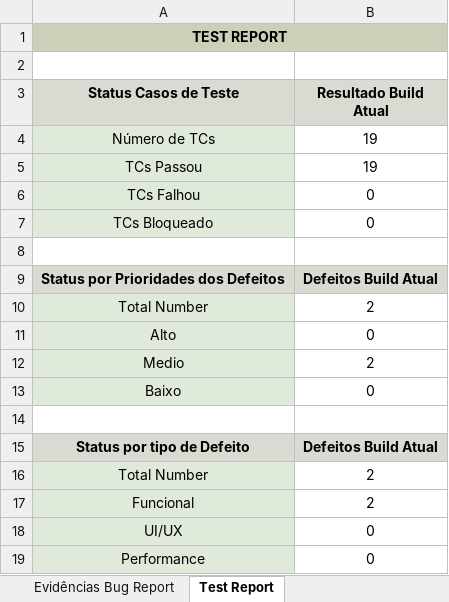
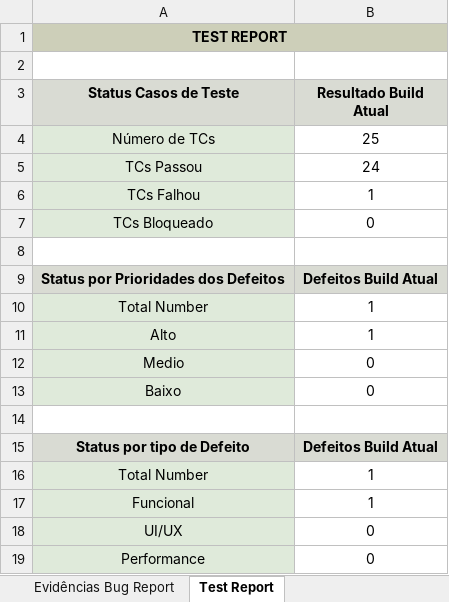
Before and after one commit to NubiaGessi/cypress-realworld-app, an Excel workbook: RWA1 - Casos de Teste_Bug Report_Test Report.xlsx, sheet Test Report, drawn as a sheet; only a part is shown; values as stored, in another font and other column widths than the file's, no borders; the diff names each change by its address in the sheet, - before the commit and + after, or states it on an @@ line.

```diff
--- a/RWA1 - Casos de Teste_Bug Report_Test Report.xlsx (sheet Test Report)
+++ b/RWA1 - Casos de Teste_Bug Report_Test Report.xlsx (sheet Test Report)
-B4 (Resultado Build Atual): 19
+B4 (Resultado Build Atual): 25
-B5 (Resultado Build Atual): 19
+B5 (Resultado Build Atual): 24
-B6 (Resultado Build Atual): 0
+B6 (Resultado Build Atual): 1
-B10 (Resultado Build Atual): 2
+B10 (Resultado Build Atual): 1
-B11 (Resultado Build Atual): 0
+B11 (Resultado Build Atual): 1
-B12 (Resultado Build Atual): 2
+B12 (Resultado Build Atual): 0
-B16:B17 (Resultado Build Atual): 2
+B16:B17 (Resultado Build Atual): 1
```
Also changed, not shown: sheet TC, sheet Bug Report_Resume, sheet Bug Report Card, sheet Evidências Bug Report, charts or pictures, 3 other files.
